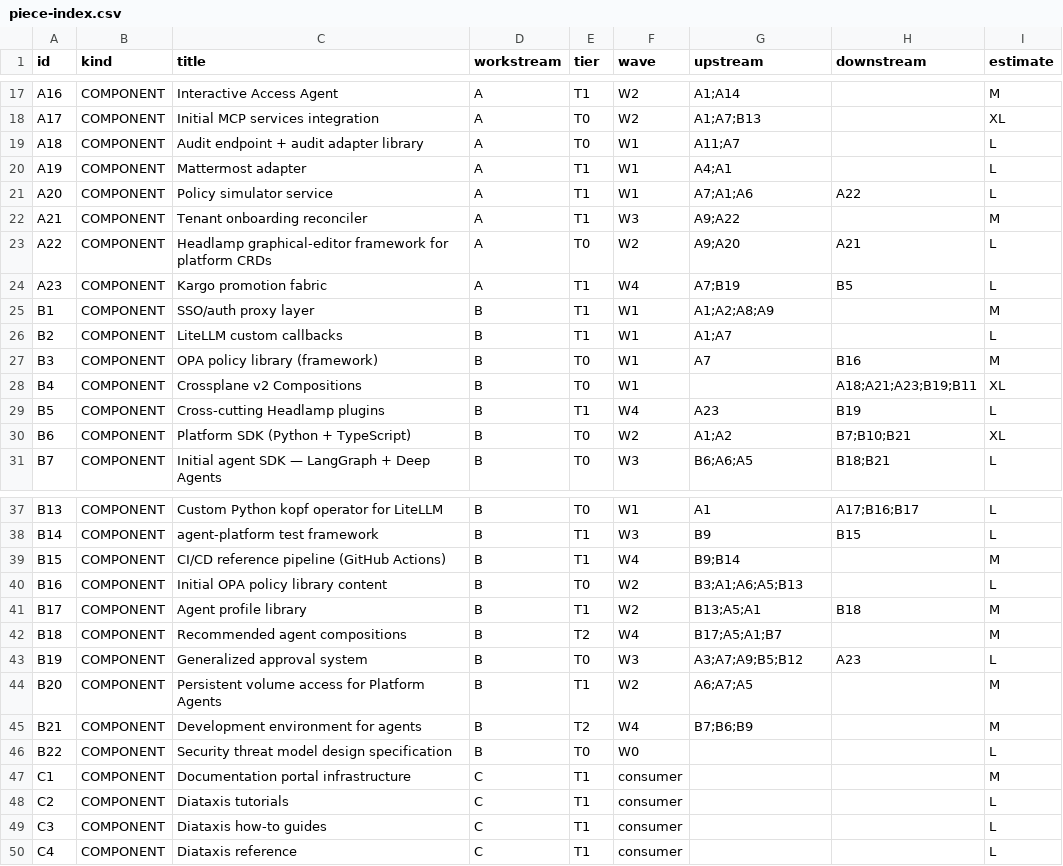
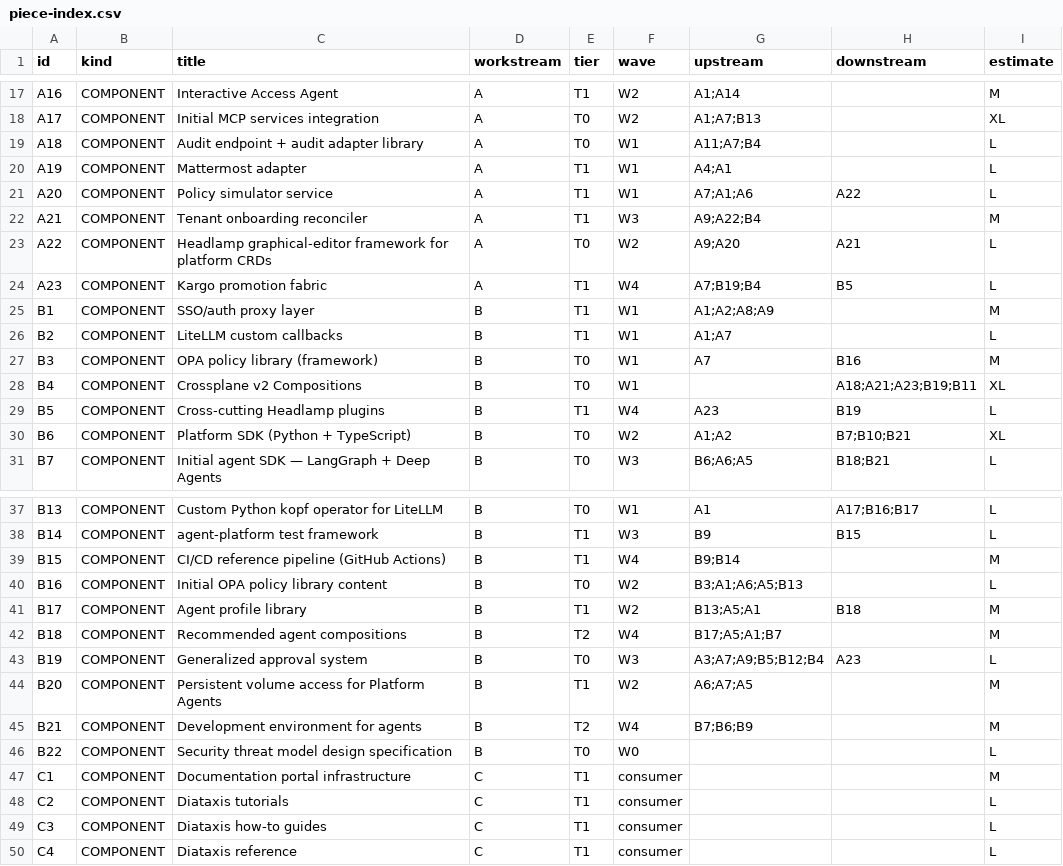
Before and after one commit to lago-morph/agent-os, a CSV file: _meta/piece-index.csv, drawn as a sheet; only a part is shown, gaps mark what is left out.

```diff
--- a/_meta/piece-index.csv
+++ b/_meta/piece-index.csv
@@ -18,8 +18,8 @@ A16,COMPONENT,Interactive Access Agent,A,T1,W2,A1;A14,,M
 A17,COMPONENT,Initial MCP services integration,A,T0,W2,A1;A7;B13,,XL
-A18,COMPONENT,Audit endpoint + audit adapter library,A,T0,W1,A11;A7,,L
+A18,COMPONENT,Audit endpoint + audit adapter library,A,T0,W1,A11;A7;B4,,L
 A19,COMPONENT,Mattermost adapter,A,T1,W1,A4;A1,,L
 A20,COMPONENT,Policy simulator service,A,T1,W1,A7;A1;A6,A22,L
-A21,COMPONENT,Tenant onboarding reconciler,A,T1,W3,A9;A22,,M
+A21,COMPONENT,Tenant onboarding reconciler,A,T1,W3,A9;A22;B4,,M
 A22,COMPONENT,Headlamp graphical-editor framework for platform CRDs,A,T0,W2,A9;A20,A21,L
-A23,COMPONENT,Kargo promotion fabric,A,T1,W4,A7;B19,B5,L
+A23,COMPONENT,Kargo promotion fabric,A,T1,W4,A7;B19;B4,B5,L
 B1,COMPONENT,SSO/auth proxy layer,B,T1,W1,A1;A2;A8;A9,,M
@@ -42,3 +42,3 @@ B17,COMPONENT,Agent profile library,B,T1,W2,B13;A5;A1,B18,M
 B18,COMPONENT,Recommended agent compositions,B,T2,W4,B17;A5;A1;B7,,M
-B19,COMPONENT,Generalized approval system,B,T0,W3,A3;A7;A9;B5;B12,A23,L
+B19,COMPONENT,Generalized approval system,B,T0,W3,A3;A7;A9;B5;B12;B4,A23,L
 B20,COMPONENT,Persistent volume access for Platform Agents,B,T1,W2,A6;A7;A5,,M
```
Also changed, not shown: 3 other files.
